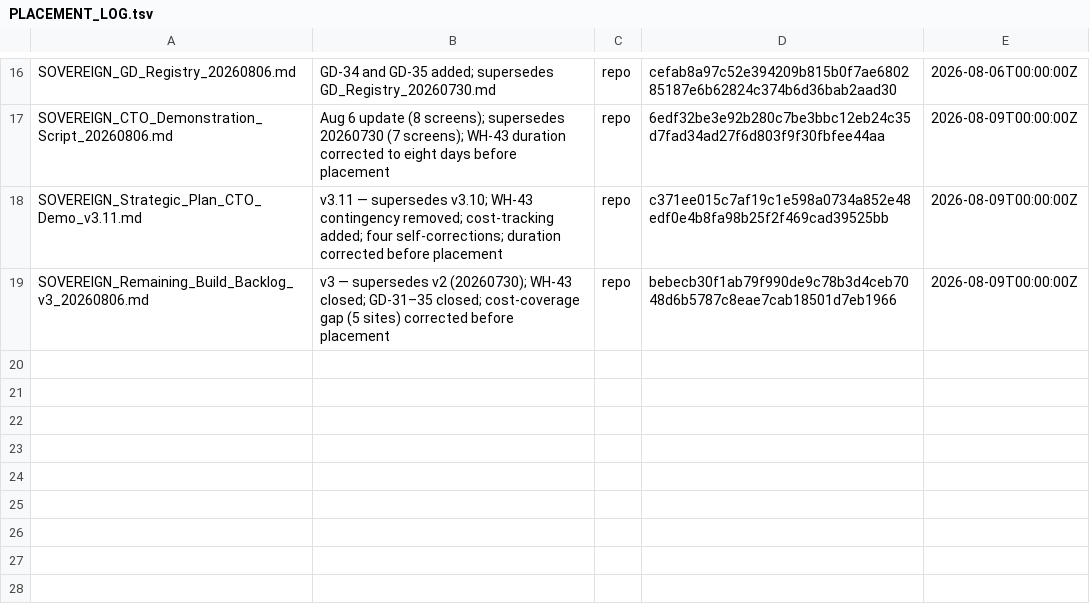
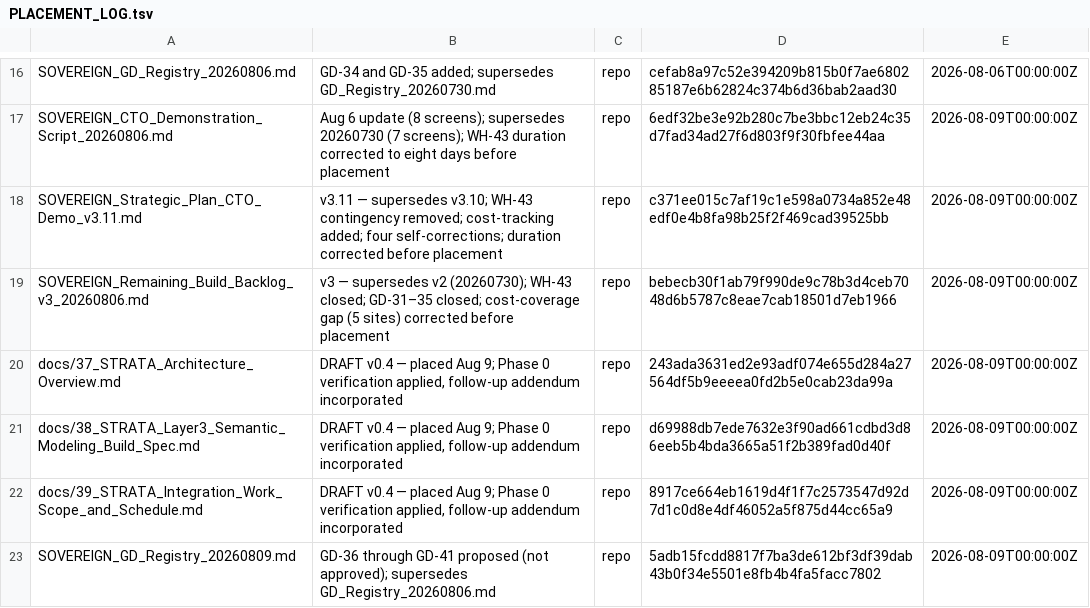
Before and after one commit to erichrumms/sovereign-platform, a TSV file: PLACEMENT_LOG.tsv, drawn as a sheet; only a part is shown, gaps mark what is left out.

Commit message:
docs: place STRATA v0.4 drafts (docs/37-39) and propose GD-36 through GD-41
Three STRATA planning documents placed as DRAFT v0.4, updated from v0.3 with
Phase 0 follow-up addendum findings. GD Registry updated to propose six new
decisions; none approved — pending Project Principal. No implementation work.

PLACEMENT_LOG.tsv updated with four new entries per Rule 5.

```diff
--- a/PLACEMENT_LOG.tsv
+++ b/PLACEMENT_LOG.tsv
@@ -19 +19,5 @@ SOVEREIGN_Strategic_Plan_CTO_Demo_v3.11.md	v3.11 — supersedes v3.10; WH-43 con
 SOVEREIGN_Remaining_Build_Backlog_v3_20260806.md	v3 — supersedes v2 (20260730); WH-43 closed; GD-31–35 closed; cost-coverage gap (5 sites) corrected before placement	repo	bebecb30f1ab79f990de9c78b3d4ceb7048d6b5787c8eae7cab18501d7eb1966	2026-08-09T00:00:00Z
+docs/37_STRATA_Architecture_Overview.md	DRAFT v0.4 — placed Aug 9; Phase 0 verification applied, follow-up addendum incorporated	repo	243ada3631ed2e93adf074e655d284a27564df5b9eeeea0fd2b5e0cab23da99a	2026-08-09T00:00:00Z
+docs/38_STRATA_Layer3_Semantic_Modeling_Build_Spec.md	DRAFT v0.4 — placed Aug 9; Phase 0 verification applied, follow-up addendum incorporated	repo	d69988db7ede7632e3f90ad661cdbd3d86eeb5b4bda3665a51f2b389fad0d40f	2026-08-09T00:00:00Z
+docs/39_STRATA_Integration_Work_Scope_and_Schedule.md	DRAFT v0.4 — placed Aug 9; Phase 0 verification applied, follow-up addendum incorporated	repo	8917ce664eb1619d4f1f7c2573547d92d7d1c0d8e4df46052a5f875d44cc65a9	2026-08-09T00:00:00Z
+SOVEREIGN_GD_Registry_20260809.md	GD-36 through GD-41 proposed (not approved); supersedes GD_Registry_20260806.md	repo	5adb15fcdd8817f7ba3de612bf3df39dab43b0f34e5501e8fb4b4fa5facc7802	2026-08-09T00:00:00Z
```
Also changed, not shown: 4 other files.
